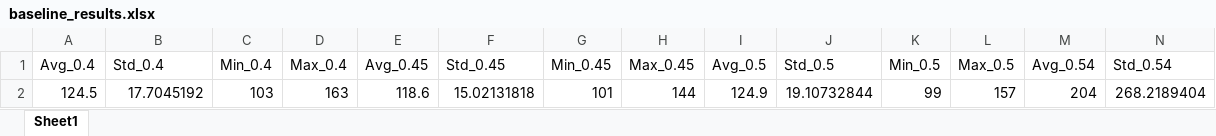
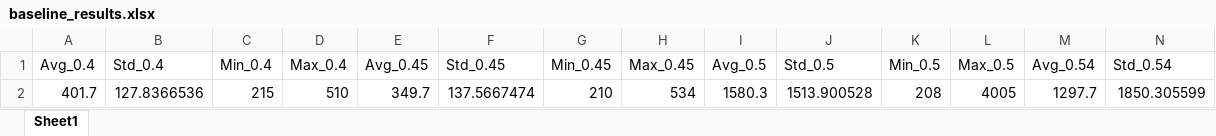
Before and after one commit to Lars-VU/Cart-Pole-Group-14-Assignment-RL, an Excel workbook: weights/baseline_results.xlsx, sheet Sheet1, drawn as a sheet; only a part is shown; values as stored, in another font and other column widths than the file's, no borders; removed rows and columns are numbered as before the commit, all else as after; rows hold the shown columns only; the diff names each change by its address in the sheet, - before the commit and + after, or states it on an @@ line.

```diff
--- a/weights/baseline_results.xlsx (sheet Sheet1)
+++ b/weights/baseline_results.xlsx (sheet Sheet1)
-row 2: 124.5 | 17.7045192 | 103 | 163 | 118.6 | 15.02131818 | 101 | 144 | 124.9 | 19.10732844 | 99 | 157 | 204 | 268.2189404
+row 2: 401.7 | 127.8366536 | 215 | 510 | 349.7 | 137.5667474 | 210 | 534 | 1580.3 | 1513.900528 | 208 | 4005 | 1297.7 | 1850.305599
```
Also changed, not shown: weights/noise_injection_results.xlsx, weights/per_results.xlsx, 18 other files.
